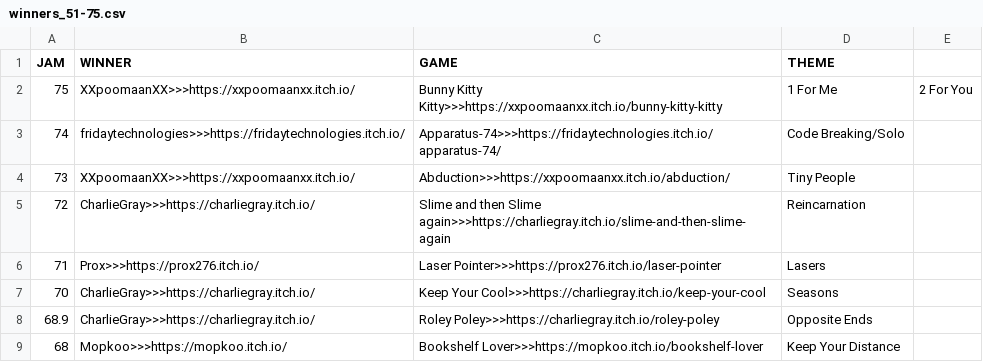
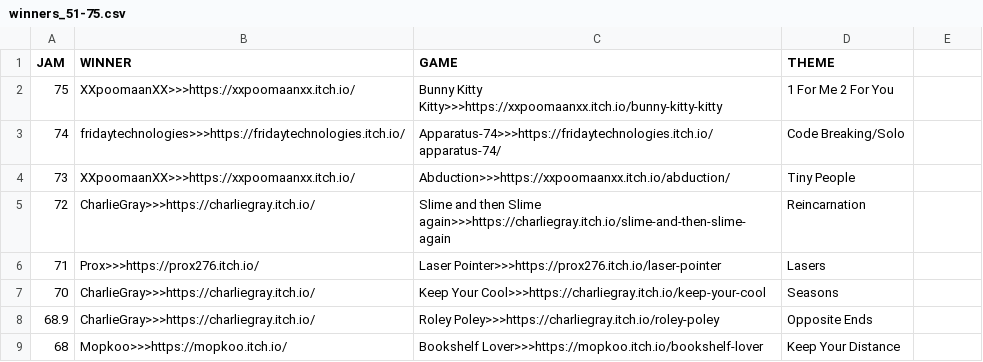
Before and after one commit to ZpeedTube/trijam, a CSV file: docs/data/winners_51-75.csv, drawn as a sheet; only a part is shown.

Commit message:
Update winners_51-75.csv

```diff
--- a/docs/data/winners_51-75.csv
+++ b/docs/data/winners_51-75.csv
@@ -1,3 +1,3 @@
 JAM,WINNER,GAME,THEME
-75,XXpoomaanXX>>>https://xxpoomaanxx.itch.io/,Bunny Kitty Kitty>>>https://xxpoomaanxx.itch.io/bunny-kitty-kitty,1 For Me, 2 For You
+75,XXpoomaanXX>>>https://xxpoomaanxx.itch.io/,Bunny Kitty Kitty>>>https://xxpoomaanxx.itch.io/bunny-kitty-kitty,1 For Me 2 For You
 74,fridaytechnologies>>>https://fridaytechnologies.itch.io/,Apparatus-74>>>https://fridaytechnologies.itch.io/apparatus-74/,Code Breaking/Solo
```
